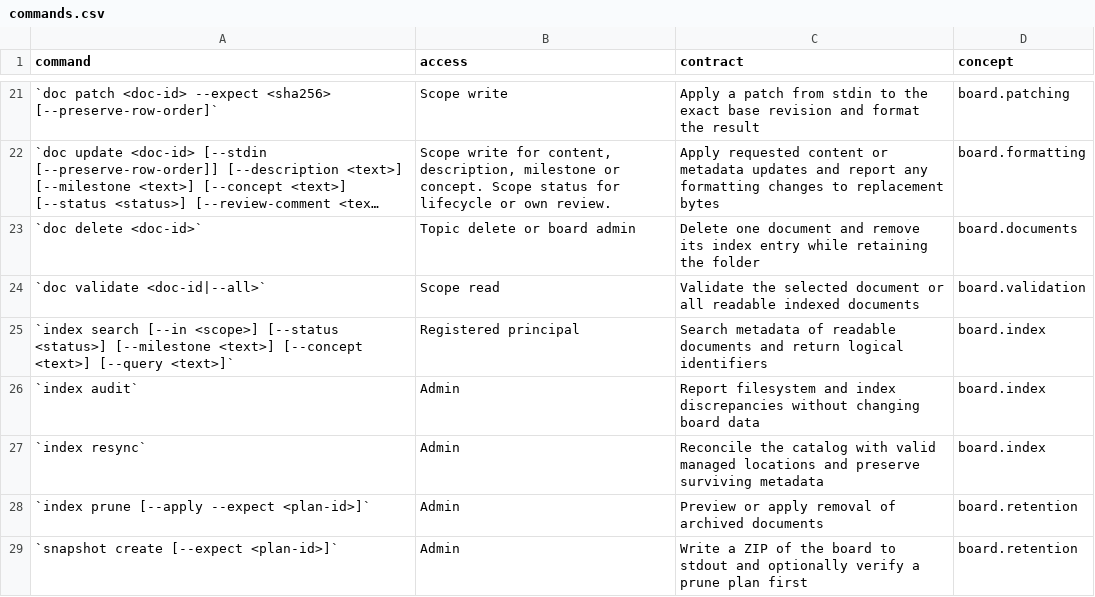
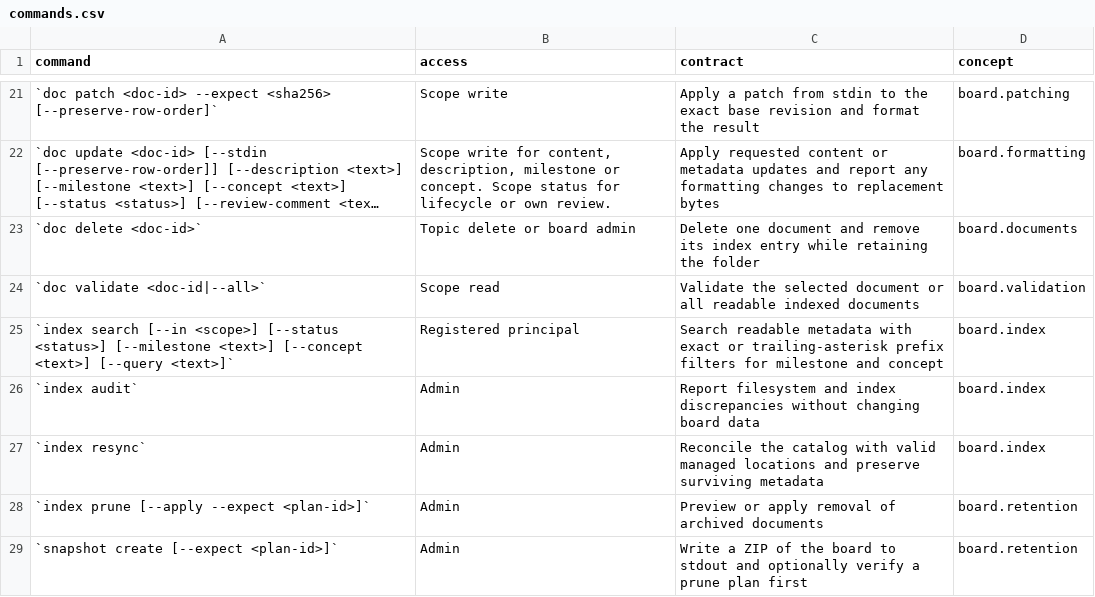
Before and after one commit to flarebyte/gh-corkboard, a CSV file: doc/design-meta/examples/commands.csv, drawn as a sheet; only a part is shown, gaps mark what is left out; long unchanged cells end in ….

```diff
--- a/doc/design-meta/examples/commands.csv
+++ b/doc/design-meta/examples/commands.csv
@@ -24,3 +24,3 @@ command,access,contract,concept
 `doc validate <doc-id|--all>`,Scope read,Validate the selected document or all readable indexed documents,board.validation
-`index search [--in <scope>] [--status <status>] [--milestone <text>] [--concept <text>] [--query <text>]`,Registered principal,Search metadata of readable documents and return logical identifiers,board.index
+`index search [--in <scope>] [--status <status>] [--milestone <text>] [--concept <text>] [--query <text>]`,Registered principal,Search readable metadata with exact or trailing-asterisk prefix filters for milestone and concept,board.index
 `index audit`,Admin,Report filesystem and index discrepancies without changing board data,board.index
```
Also changed, not shown: doc/design-meta/examples/concepts.csv, 11 other files.
